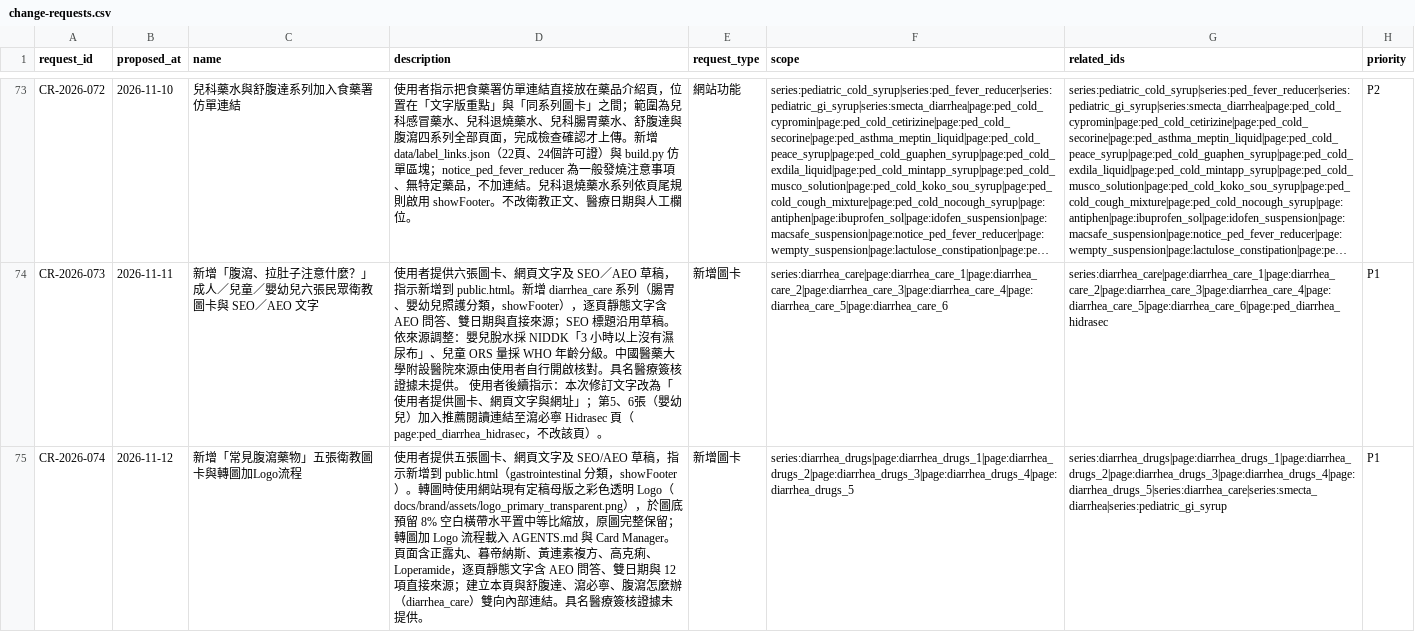
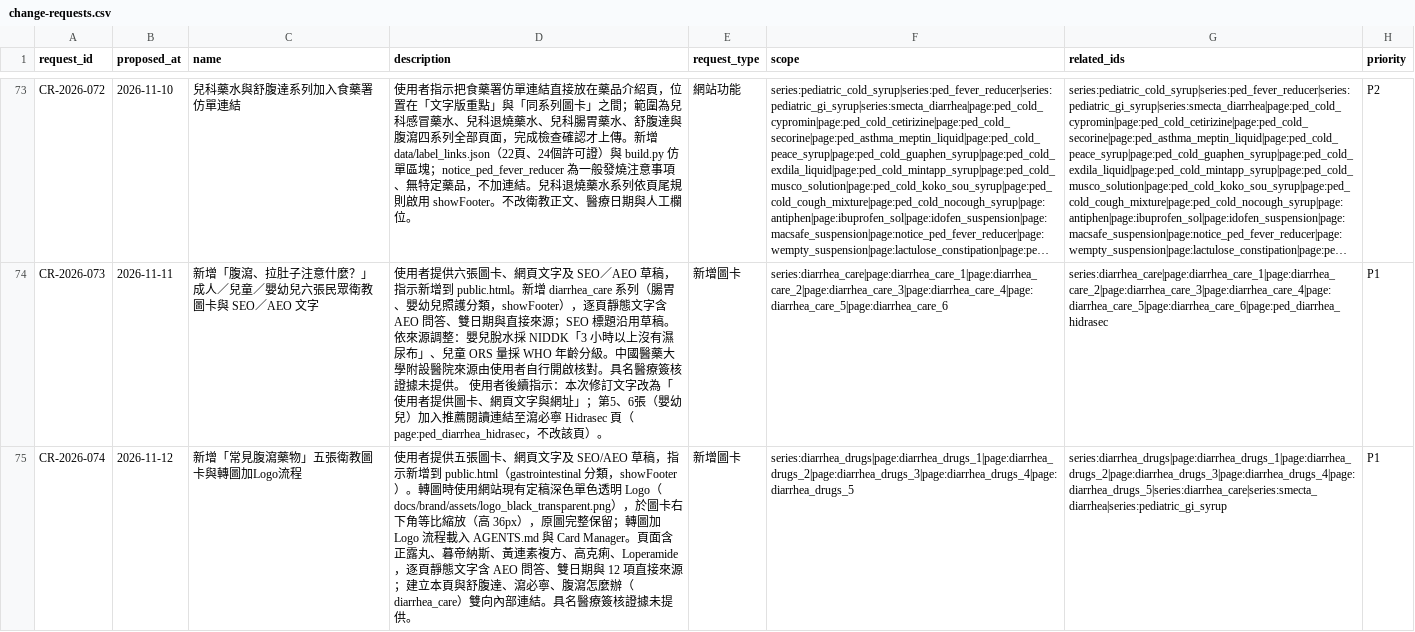
Before and after one commit to liaoweihung/pteduimg, a CSV file: docs/project-management/change-requests.csv, drawn as a sheet; only a part is shown, gaps mark what is left out; long unchanged cells end in …; the diff names each change by its address in the sheet, - before the commit and + after, or states it on an @@ line.

Commit message:
fix(brand): update diarrhea_drugs logo to 36px bottom-right dark monochrome (CR-2026-074)

```diff
--- a/docs/project-management/change-requests.csv
+++ b/docs/project-management/change-requests.csv
-D75 (description): …現有定稿母版之彩色透明 Logo（docs/brand/assets/logo_primary_transparent.png），於圖底預留 8% 空白橫帶水平置中等比縮放，原圖完…
+D75 (description): …現有定稿深色單色透明 Logo（docs/brand/assets/logo_black_transparent.png），於圖卡右下角等比縮放（高 36px），原圖完…
```
Also changed, not shown: docs/project-management/page-inventory.csv, 9 other files.
